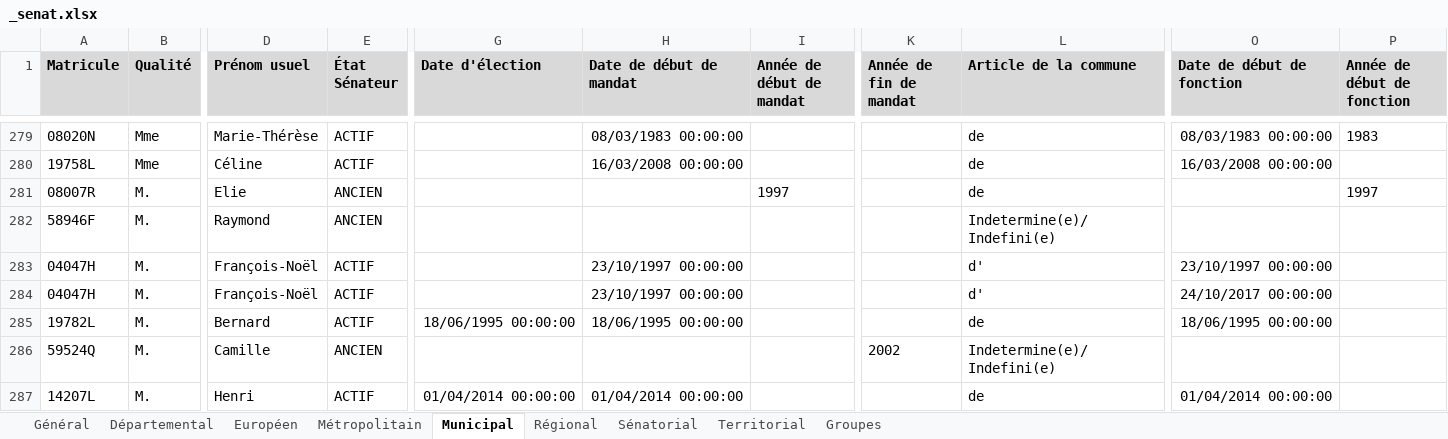
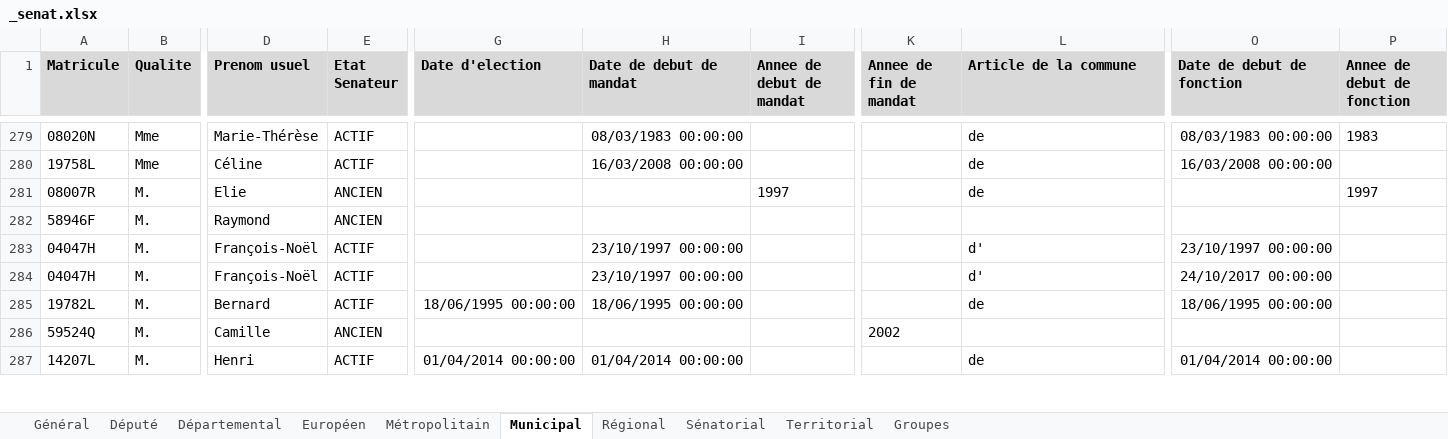
Before and after one commit to BrefAvignon/BrefInit, an Excel workbook: in/secondary/senat/_senat.xlsx, sheet Municipal, drawn as a sheet; only a part is shown, gaps mark what is left out; values as stored, in another font and other column widths than the file's, no borders; the diff covers the shown part only; the diff names each change by its address in the sheet, - before the commit and + after, or states it on an @@ line.

Commit message:
compare RNE and senate data for senators

```diff
--- a/in/secondary/senat/_senat.xlsx (sheet Municipal)
+++ b/in/secondary/senat/_senat.xlsx (sheet Municipal)
+sheet tab: Député
-B1: Qualité
+B1: Qualite
-D1: Prénom usuel
+D1: Prenom usuel
-E1: État Sénateur
+E1: Etat Senateur
-G1: Date d'élection
+G1: Date d'election
-H1: Date de début de mandat
+H1: Date de debut de mandat
-I1: Année de début de mandat
+I1: Annee de debut de mandat
-K1: Année de fin de mandat
+K1: Annee de fin de mandat
-O1: Date de début de fonction
+O1: Date de debut de fonction
-P1: Année de début de fonction
+P1: Annee de debut de fonction
-L282 (Article de la commune): Indetermine(e)/Indefini(e)
+L282 (Article de la commune): (empty)
-L286 (Article de la commune): Indetermine(e)/Indefini(e)
+L286 (Article de la commune): (empty)
```
Also changed, not shown: 167 edited cells elsewhere in this sheet, sheet Général, sheet Départemental, sheet Régional, sheet Européen, sheet Territorial, sheet Sénatorial, 2 more sheets, 34 other files.
